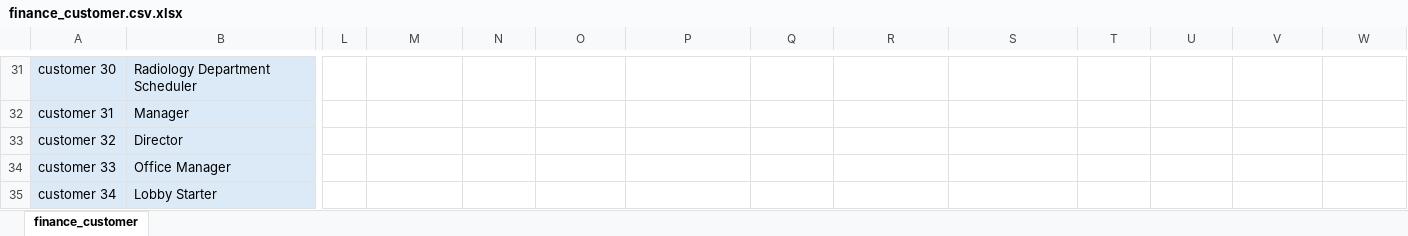
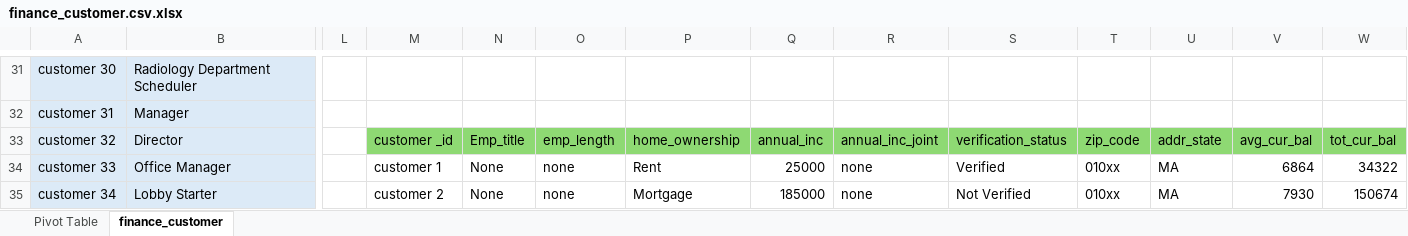
Before and after one commit to fahim-yadgir/Finance-analysis, an Excel workbook: finance_customer.csv.xlsx, sheet finance_customer, drawn as a sheet; only a part is shown, gaps mark what is left out; values as stored, in another font and other column widths than the file's, no borders; the diff covers the shown part only; the diff names each change by its address in the sheet, - before the commit and + after, or states it on an @@ line.

Commit message:
Analyzed a personal finance dataset covering loan applicants across income, home ownership, verification status, and current balances. Key findings: renters carry the highest total annual income ($19.6M), followed by mortgage holders ($15.2M). Verified applicants show broad geographic distribution across 91 ZIP codes. Job titles range from administrative roles to application developers, with current balances varying from $1K to $355K. Data supports credit risk and borrower segmentation insights

```diff
--- a/finance_customer.csv.xlsx (sheet finance_customer)
+++ b/finance_customer.csv.xlsx (sheet finance_customer)
+sheet tab: Pivot Table
-M33: (empty)
+M33: customer _id
-M33:W33 fill: none
+M33:W33 fill: #8ED973
-N33: (empty)
+N33: Emp_title
-O33: (empty)
+O33: emp_length
-P33: (empty)
+P33: home_ownership
-Q33: (empty)
+Q33: annual_inc
-R33: (empty)
+R33: annual_inc_joint
-S33: (empty)
+S33: verification_status
-T33: (empty)
+T33: zip_code
-U33: (empty)
+U33: addr_state
-V33: (empty)
+V33: avg_cur_bal
-W33: (empty)
+W33: tot_cur_bal
-M34: (empty)
+M34: customer 1
-N34:N35: (empty)
+N34:N35: None
-O34:O35: (empty)
+O34:O35: none
-P34: (empty)
+P34: Rent
-Q34: (empty)
+Q34: 25000
-R34:R35: (empty)
+R34:R35: none
-S34: (empty)
+S34: Verified
-T34:T35: (empty)
+T34:T35: 010xx
-U34:U35: (empty)
+U34:U35: MA
-V34: (empty)
+V34: 6864
-W34: (empty)
+W34: 34322
-M35: (empty)
+M35: customer 2
-P35: (empty)
+P35: Mortgage
-Q35: (empty)
+Q35: 185000
-S35: (empty)
+S35: Not Verified
-V35: (empty)
+V35: 7930
-W35: (empty)
+W35: 150674
```
Also changed, not shown: 31 edited cells and cell formats elsewhere in this sheet, 1 other file.
